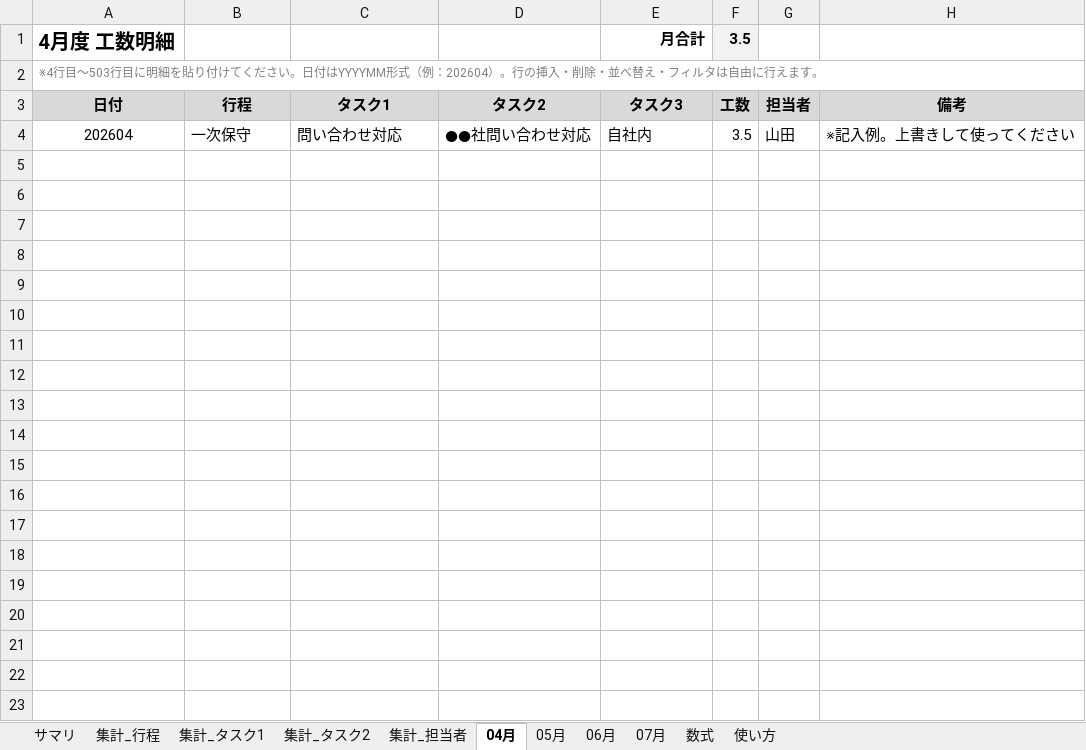
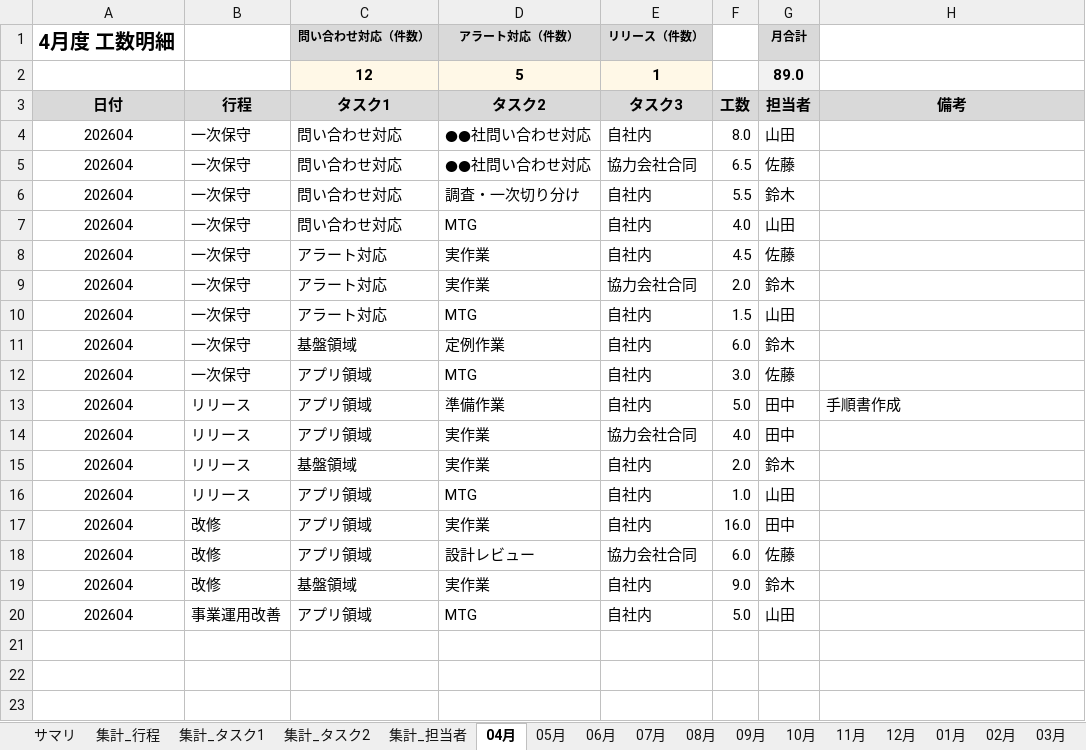
Before and after one commit to rgx-caffein-zero/dev_maneger, an Excel workbook: data/工数管理_年度テンプレート.xlsx, sheet 04月, drawn as a sheet; only a part is shown; the shorter side is filled out with more unchanged rows; values as stored, in another font and other column widths than the file's, no borders; charts and pictures and conditional formats not drawn; removed rows and columns are numbered as before the commit, all else as after; the diff covers the shown part only; the diff names each change by its address in the sheet, - before the commit and + after, or states it on an @@ line.

```diff
--- a/data/工数管理_年度テンプレート.xlsx (sheet 04月)
+++ b/data/工数管理_年度テンプレート.xlsx (sheet 04月)
@@ sheet tab unhidden: 08月 @@
@@ sheet tab unhidden: 09月 @@
@@ sheet tab unhidden: 10月 @@
@@ sheet tab unhidden: 11月 @@
@@ sheet tab unhidden: 12月 @@
@@ sheet tab unhidden: 01月 @@
@@ sheet tab unhidden: 02月 @@
@@ sheet tab unhidden: 03月 @@
-row 1: 4月度 工数明細 |  |  |  | 月合計 | 3.5
-row 2: ※4行目〜503行目に明細を貼り付けてください。日付はYYYYMM形式（例：202604）。行の挿入・削除・並べ替え・フィルタは自由に行えます。
+row 1: 4月度 工数明細 |  | 問い合わせ対応（件数） | アラート対応（件数） | リリース（件数） |  | 月合計
+row 2:  |  | 12 | 5 | 1 |  | 89.0
-F4: 3.5
+F4: 8.0
-H4: ※記入例。上書きして使ってください
+H4: (empty)
+row 5: 202604 | 一次保守 | 問い合わせ対応 | ●●社問い合わせ対応 | 協力会社合同 | 6.5 | 佐藤
+row 6: 202604 | 一次保守 | 問い合わせ対応 | 調査・一次切り分け | 自社内 | 5.5 | 鈴木
+row 7: 202604 | 一次保守 | 問い合わせ対応 | MTG | 自社内 | 4.0 | 山田
+row 8: 202604 | 一次保守 | アラート対応 | 実作業 | 自社内 | 4.5 | 佐藤
+row 9: 202604 | 一次保守 | アラート対応 | 実作業 | 協力会社合同 | 2.0 | 鈴木
+row 10: 202604 | 一次保守 | アラート対応 | MTG | 自社内 | 1.5 | 山田
+row 11: 202604 | 一次保守 | 基盤領域 | 定例作業 | 自社内 | 6.0 | 鈴木
+row 12: 202604 | 一次保守 | アプリ領域 | MTG | 自社内 | 3.0 | 佐藤
+row 13: 202604 | リリース | アプリ領域 | 準備作業 | 自社内 | 5.0 | 田中 | 手順書作成
+row 14: 202604 | リリース | アプリ領域 | 実作業 | 協力会社合同 | 4.0 | 田中
+row 15: 202604 | リリース | 基盤領域 | 実作業 | 自社内 | 2.0 | 鈴木
+row 16: 202604 | リリース | アプリ領域 | MTG | 自社内 | 1.0 | 山田
+row 17: 202604 | 改修 | アプリ領域 | 実作業 | 自社内 | 16.0 | 田中
+row 18: 202604 | 改修 | アプリ領域 | 設計レビュー | 協力会社合同 | 6.0 | 佐藤
+row 19: 202604 | 改修 | 基盤領域 | 実作業 | 自社内 | 9.0 | 鈴木
+row 20: 202604 | 事業運用改善 | アプリ領域 | MTG | 自社内 | 5.0 | 山田
```
Also changed, not shown: 16 removed rows, 2 edited cells and cell formats elsewhere in this sheet, sheet サマリ, sheet 集計_行程, sheet 06月, sheet 05月, sheet 集計_タスク2, sheet 集計_担当者, 3 more sheets, other sheet tabs, formulas that keep their value, charts or pictures.
